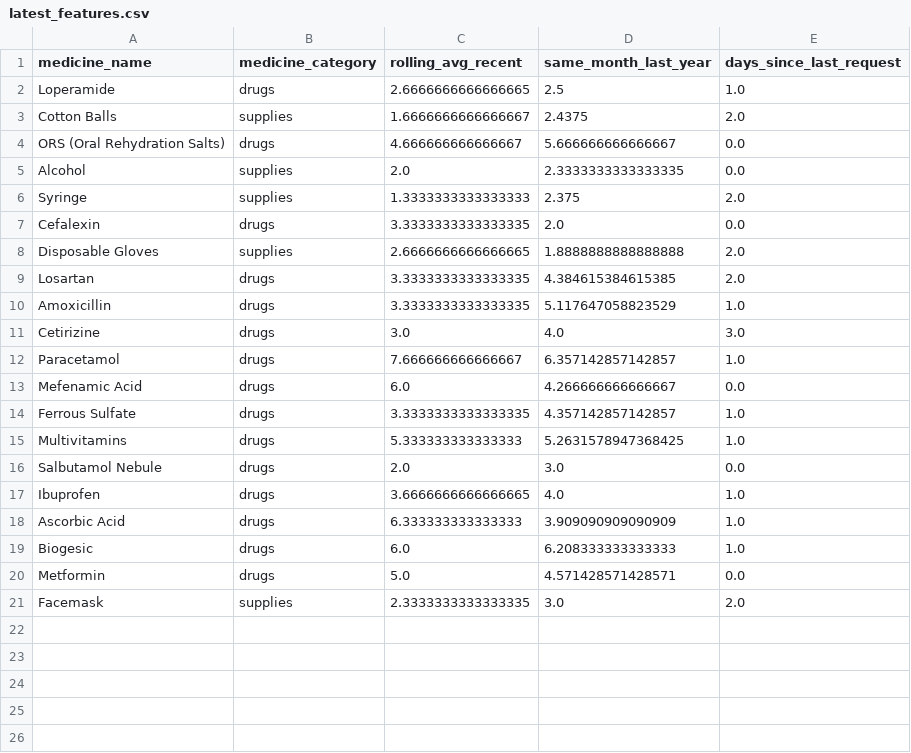
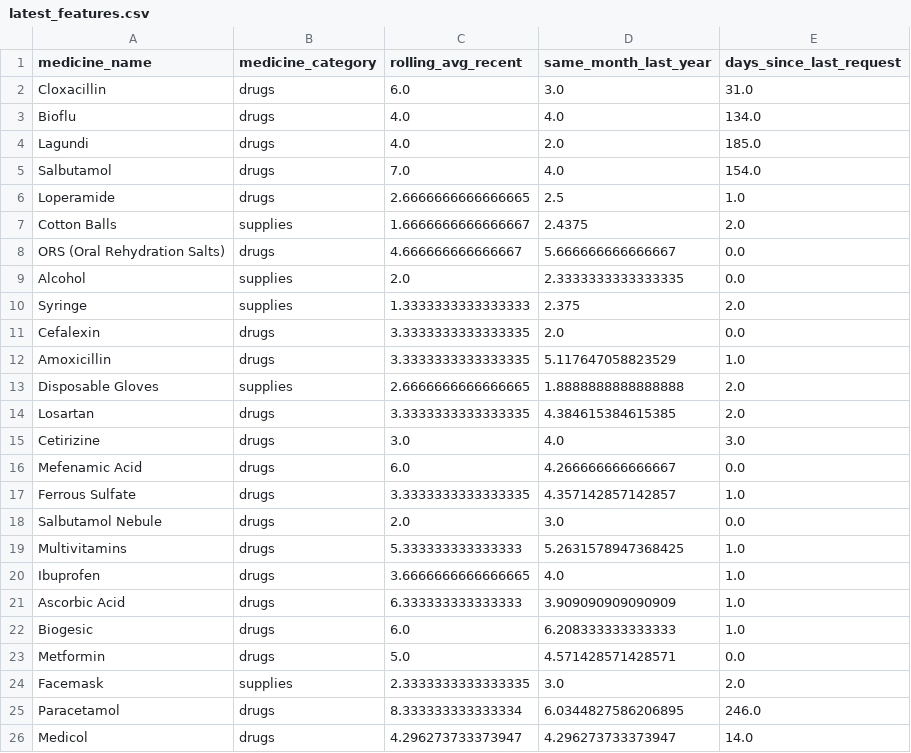
Before and after one commit to lynnelbarroa19-sudo/WHISM, a CSV file: warehouse_ml/data/latest_features.csv, drawn as a sheet.

```diff
--- a/warehouse_ml/data/latest_features.csv
+++ b/warehouse_ml/data/latest_features.csv
@@ -1,2 +1,6 @@
 medicine_name,medicine_category,rolling_avg_recent,same_month_last_year,days_since_last_request
+Cloxacillin,drugs,6.0,3.0,31.0
+Bioflu,drugs,4.0,4.0,134.0
+Lagundi,drugs,4.0,2.0,185.0
+Salbutamol,drugs,7.0,4.0,154.0
 Loperamide,drugs,2.6666666666666665,2.5,1.0
@@ -7,11 +11,10 @@ Syringe,supplies,1.3333333333333333,2.375,2.0
 Cefalexin,drugs,3.3333333333333335,2.0,0.0
+Amoxicillin,drugs,3.3333333333333335,5.117647058823529,1.0
 Disposable Gloves,supplies,2.6666666666666665,1.8888888888888888,2.0
 Losartan,drugs,3.3333333333333335,4.384615384615385,2.0
-Amoxicillin,drugs,3.3333333333333335,5.117647058823529,1.0
 Cetirizine,drugs,3.0,4.0,3.0
-Paracetamol,drugs,7.666666666666667,6.357142857142857,1.0
 Mefenamic Acid,drugs,6.0,4.266666666666667,0.0
 Ferrous Sulfate,drugs,3.3333333333333335,4.357142857142857,1.0
+Salbutamol Nebule,drugs,2.0,3.0,0.0
 Multivitamins,drugs,5.333333333333333,5.2631578947368425,1.0
-Salbutamol Nebule,drugs,2.0,3.0,0.0
 Ibuprofen,drugs,3.6666666666666665,4.0,1.0
@@ -21 +24,3 @@ Metformin,drugs,5.0,4.571428571428571,0.0
 Facemask,supplies,2.3333333333333335,3.0,2.0
+Paracetamol,drugs,8.333333333333334,6.0344827586206895,246.0
+Medicol,drugs,4.296273733373947,4.296273733373947,14.0
```
Also changed, not shown: 14 other files.
